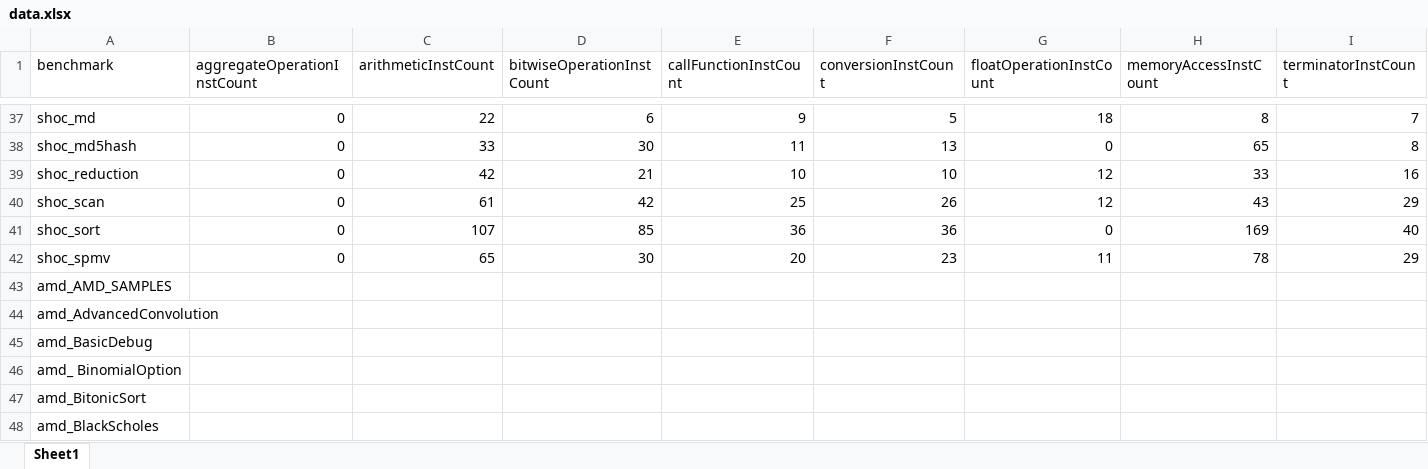
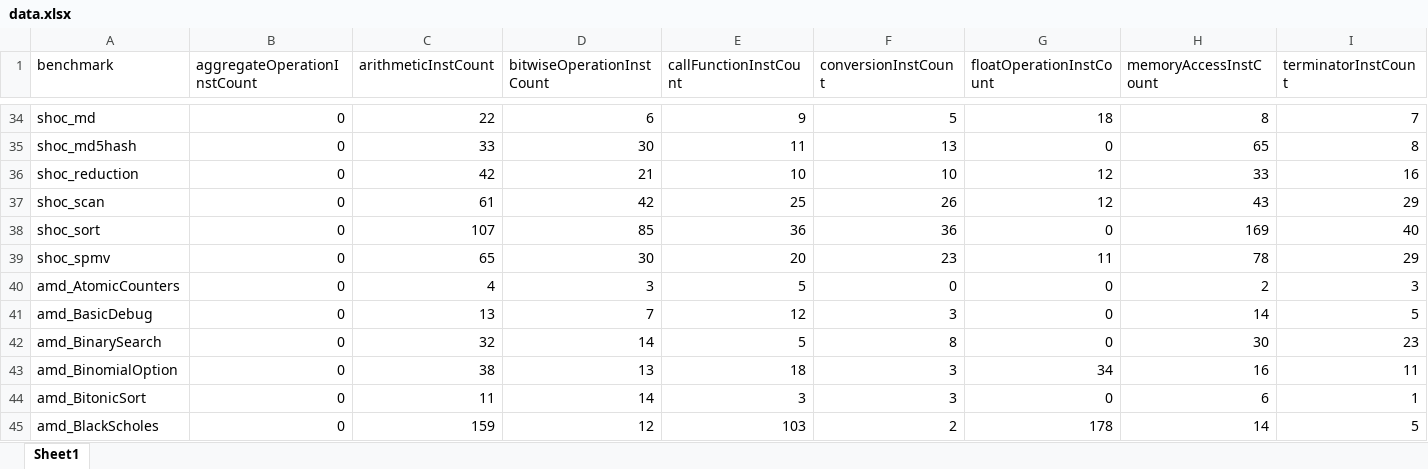
Before and after one commit to nicole01101101zke/analysis, an Excel workbook: data.xlsx, sheet Sheet1, drawn as a sheet; only a part is shown, gaps mark what is left out; values as stored, in another font and other column widths than the file's, no borders; removed rows and columns are numbered as before the commit, all else as after; rows hold the shown columns only; the diff covers the shown part only; the diff names each change by its address in the sheet, - before the commit and + after, or states it on an @@ line.

Commit message:
add amd app samples

```diff
--- a/data.xlsx (sheet Sheet1)
+++ b/data.xlsx (sheet Sheet1)
-row 43: amd_AMD_SAMPLES
-row 44: amd_AdvancedConvolution
+row 40: amd_AtomicCounters | 0 | 4 | 3 | 5 | 0 | 0 | 2 | 3
-B41 (aggregateOperationInstCount): (empty)
+B41 (aggregateOperationInstCount): 0
-C41 (arithmeticInstCount): (empty)
+C41 (arithmeticInstCount): 13
-D41 (bitwiseOperationInstCount): (empty)
+D41 (bitwiseOperationInstCount): 7
-E41 (callFunctionInstCount): (empty)
+E41 (callFunctionInstCount): 12
-F41 (conversionInstCount): (empty)
+F41 (conversionInstCount): 3
-G41 (floatOperationInstCount): (empty)
+G41 (floatOperationInstCount): 0
-H41 (memoryAccessInstCount): (empty)
+H41 (memoryAccessInstCount): 14
-I41 (terminatorInstCount): (empty)
+I41 (terminatorInstCount): 5
-row 46: amd_ BinomialOption
+row 42: amd_BinarySearch | 0 | 32 | 14 | 5 | 8 | 0 | 30 | 23
+row 43: amd_BinomialOption | 0 | 38 | 13 | 18 | 3 | 34 | 16 | 11
-B44:B45 (aggregateOperationInstCount): (empty)
+B44:B45 (aggregateOperationInstCount): 0
-C44 (arithmeticInstCount): (empty)
+C44 (arithmeticInstCount): 11
-D44 (bitwiseOperationInstCount): (empty)
+D44 (bitwiseOperationInstCount): 14
-E44 (callFunctionInstCount): (empty)
+E44 (callFunctionInstCount): 3
-F44 (conversionInstCount): (empty)
+F44 (conversionInstCount): 3
-G44 (floatOperationInstCount): (empty)
+G44 (floatOperationInstCount): 0
-H44 (memoryAccessInstCount): (empty)
+H44 (memoryAccessInstCount): 6
-I44 (terminatorInstCount): (empty)
+I44 (terminatorInstCount): 1
-C45 (arithmeticInstCount): (empty)
+C45 (arithmeticInstCount): 159
-D45 (bitwiseOperationInstCount): (empty)
+D45 (bitwiseOperationInstCount): 12
-E45 (callFunctionInstCount): (empty)
+E45 (callFunctionInstCount): 103
-F45 (conversionInstCount): (empty)
+F45 (conversionInstCount): 2
-G45 (floatOperationInstCount): (empty)
+G45 (floatOperationInstCount): 178
-H45 (memoryAccessInstCount): (empty)
+H45 (memoryAccessInstCount): 14
-I45 (terminatorInstCount): (empty)
+I45 (terminatorInstCount): 5
```
Also changed, not shown: 10 added rows, 11 removed rows and 291 edited cells elsewhere in this sheet, 2 other files.
